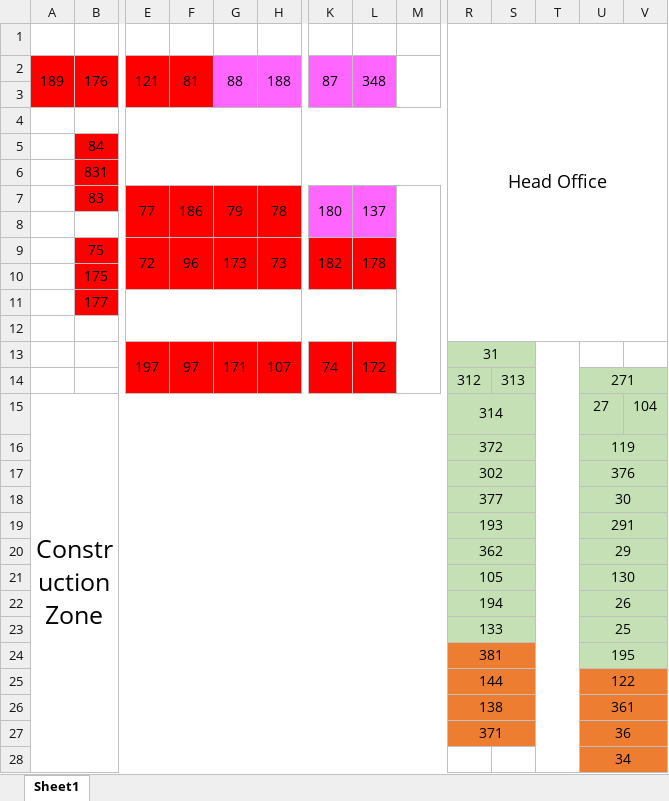
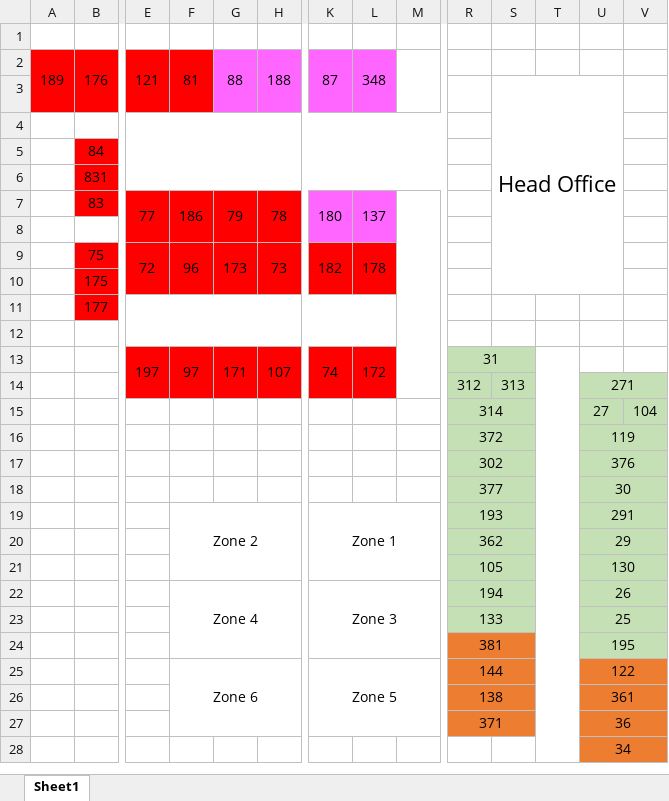
Before and after one commit to vtq2309/webcp, an Excel workbook: cpmap/Book1.xlsx, sheet Sheet1, drawn as a sheet; only a part is shown, gaps mark what is left out; values as stored, in another font and other column widths than the file's, no borders; the diff covers the shown part only; the diff names each change by its address in the sheet, - before the commit and + after, or states it on an @@ line.

Commit message:
Add files via upload

```diff
--- a/cpmap/Book1.xlsx (sheet Sheet1)
+++ b/cpmap/Book1.xlsx (sheet Sheet1)
-R1: Head Office
+R1: (empty)
-R1:V12 merged
-S3: (empty)
+S3: Head Office
+S3:U10 merged
-A15: Construction Zone
+A15: (empty)
-A15:N50 merged
-F19: (empty)
+F19: Zone 2
+F19:H21 merged
-K19: (empty)
+K19: Zone 1
+K19:M21 merged
-F22: (empty)
+F22: Zone 4
+F22:H24 merged
-K22: (empty)
+K22: Zone 3
+K22:M24 merged
-F25: (empty)
+F25: Zone 6
+F25:H27 merged
-K25: (empty)
+K25: Zone 5
+K25:M27 merged
```
Also changed, not shown: 2 edited cells and merged cells elsewhere in this sheet.
